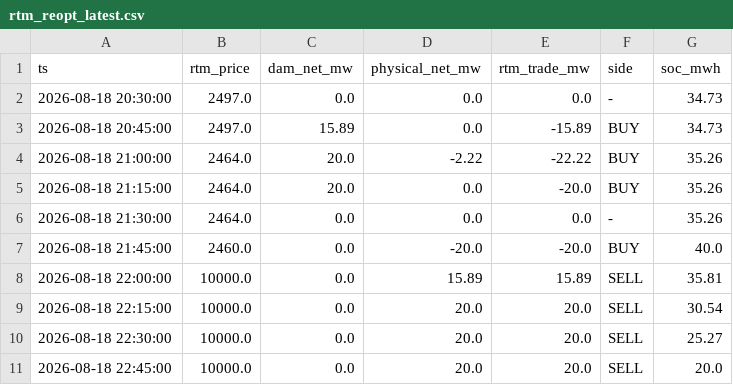
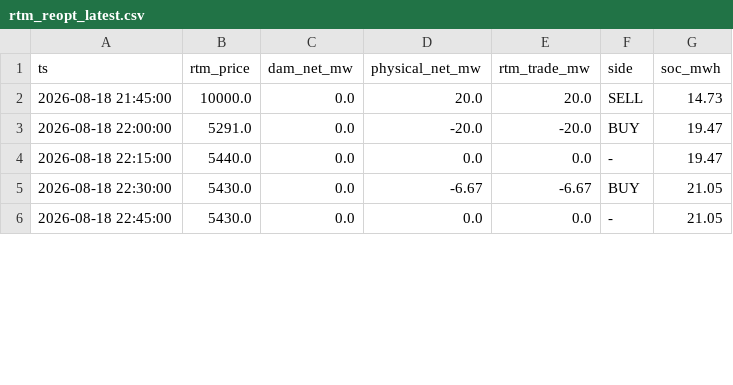
Before and after one commit to Amanthegoat007/FlexTrade, a CSV file: flextrade/output/rtm_reopt_latest.csv, drawn as a sheet; only a part is shown; the diff covers the shown part only.

```diff
--- a/flextrade/output/rtm_reopt_latest.csv
+++ b/flextrade/output/rtm_reopt_latest.csv
@@ -1,11 +1,6 @@
 ts,rtm_price,dam_net_mw,physical_net_mw,rtm_trade_mw,side,soc_mwh
-2026-08-18 20:30:00,2497.0,0.0,0.0,0.0,-,34.73
-2026-08-18 20:45:00,2497.0,15.89,0.0,-15.89,BUY,34.73
-2026-08-18 21:00:00,2464.0,20.0,-2.22,-22.22,BUY,35.26
-2026-08-18 21:15:00,2464.0,20.0,0.0,-20.0,BUY,35.26
-2026-08-18 21:30:00,2464.0,0.0,0.0,0.0,-,35.26
-2026-08-18 21:45:00,2460.0,0.0,-20.0,-20.0,BUY,40.0
-2026-08-18 22:00:00,10000.0,0.0,15.89,15.89,SELL,35.81
-2026-08-18 22:15:00,10000.0,0.0,20.0,20.0,SELL,30.54
-2026-08-18 22:30:00,10000.0,0.0,20.0,20.0,SELL,25.27
-2026-08-18 22:45:00,10000.0,0.0,20.0,20.0,SELL,20.0
+2026-08-18 21:45:00,10000.0,0.0,20.0,20.0,SELL,14.73
+2026-08-18 22:00:00,5291.0,0.0,-20.0,-20.0,BUY,19.47
+2026-08-18 22:15:00,5440.0,0.0,0.0,0.0,-,19.47
+2026-08-18 22:30:00,5430.0,0.0,-6.67,-6.67,BUY,21.05
+2026-08-18 22:45:00,5430.0,0.0,0.0,0.0,-,21.05
```
Also changed, not shown: 19 edited cells elsewhere in this file, flextrade/output/threeway_latest.csv, 5 other files.
